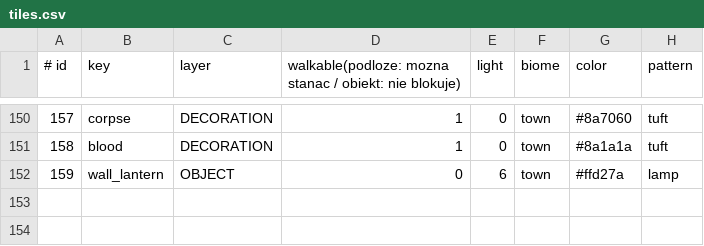
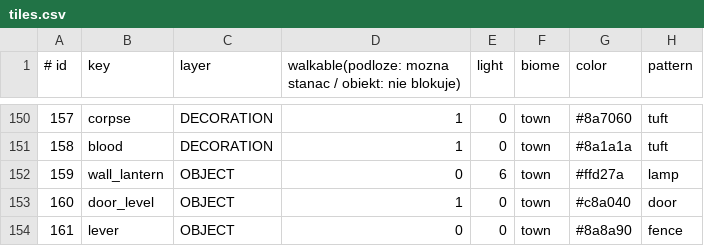
Before and after one commit to fawizja/Pixel, a CSV file: shared/src/main/resources/data/tiles.csv, drawn as a sheet; only a part is shown, gaps mark what is left out; the diff names each change by its address in the sheet, - before the commit and + after, or states it on an @@ line.

```diff
--- a/shared/src/main/resources/data/tiles.csv
+++ b/shared/src/main/resources/data/tiles.csv
+row 153: 160 | door_level | OBJECT | 1 | 0 | town | #c8a040 | door
+row 154: 161 | lever | OBJECT | 0 | 0 | town | #8a8a90 | fence
```
Also changed, not shown: shared/src/main/resources/maps/world/displays.csv, shared/src/main/resources/maps/world/legend.csv, 32 other files.
